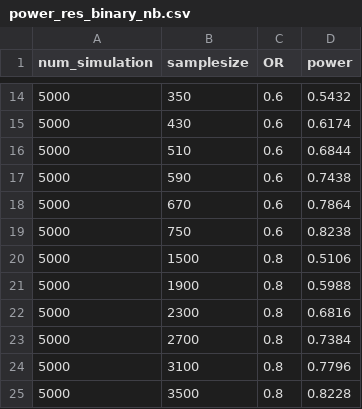
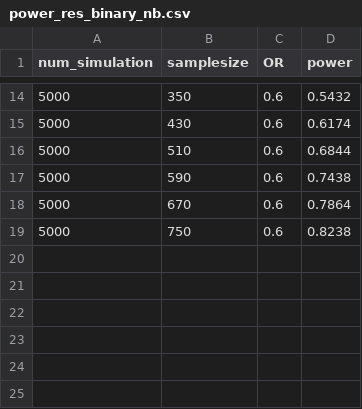
Before and after one commit to QiHongchao/SampleSizeCalculation_MAP_publication, a CSV file: binary/results/power_res_binary_nb.csv, drawn as a sheet; only a part is shown, gaps mark what is left out.

Commit message:
update results

```diff
--- a/binary/results/power_res_binary_nb.csv
+++ b/binary/results/power_res_binary_nb.csv
@@ -19,7 +19 @@
 5000,750,0.6,0.8238
-5000,1500,0.8,0.5106
-5000,1900,0.8,0.5988
-5000,2300,0.8,0.6816
-5000,2700,0.8,0.7384
-5000,3100,0.8,0.7796
-5000,3500,0.8,0.8228
```
Also changed, not shown: 48 other files.
